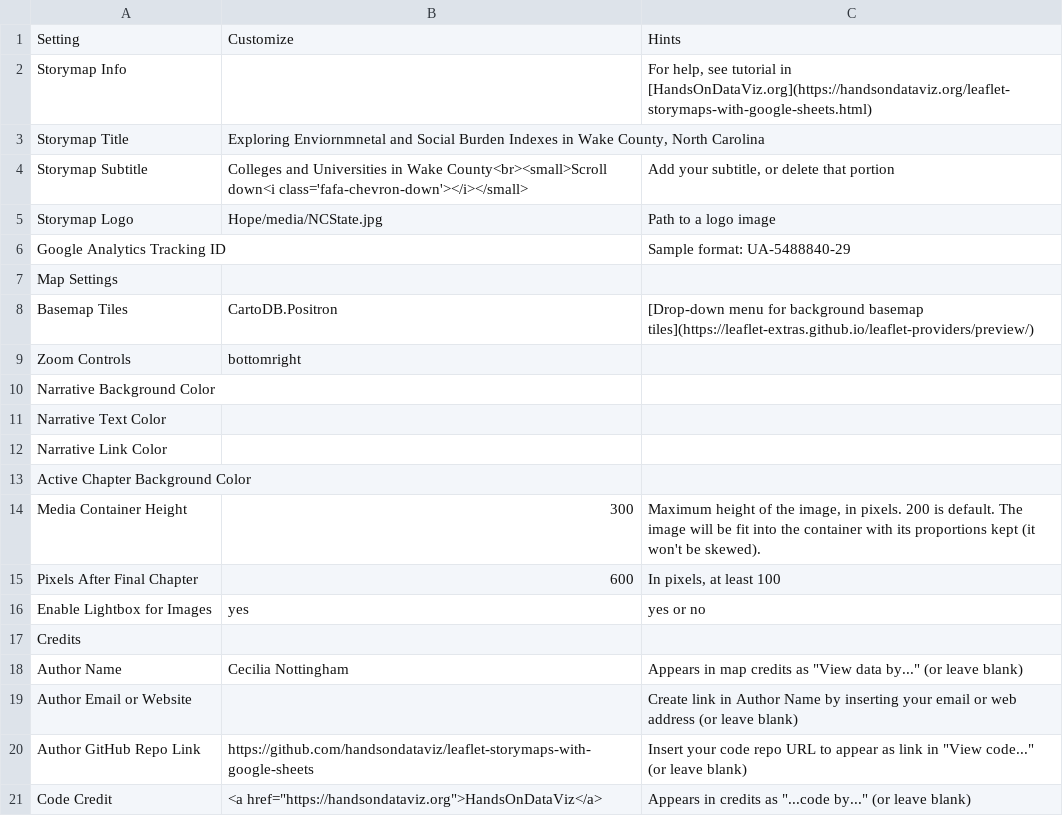
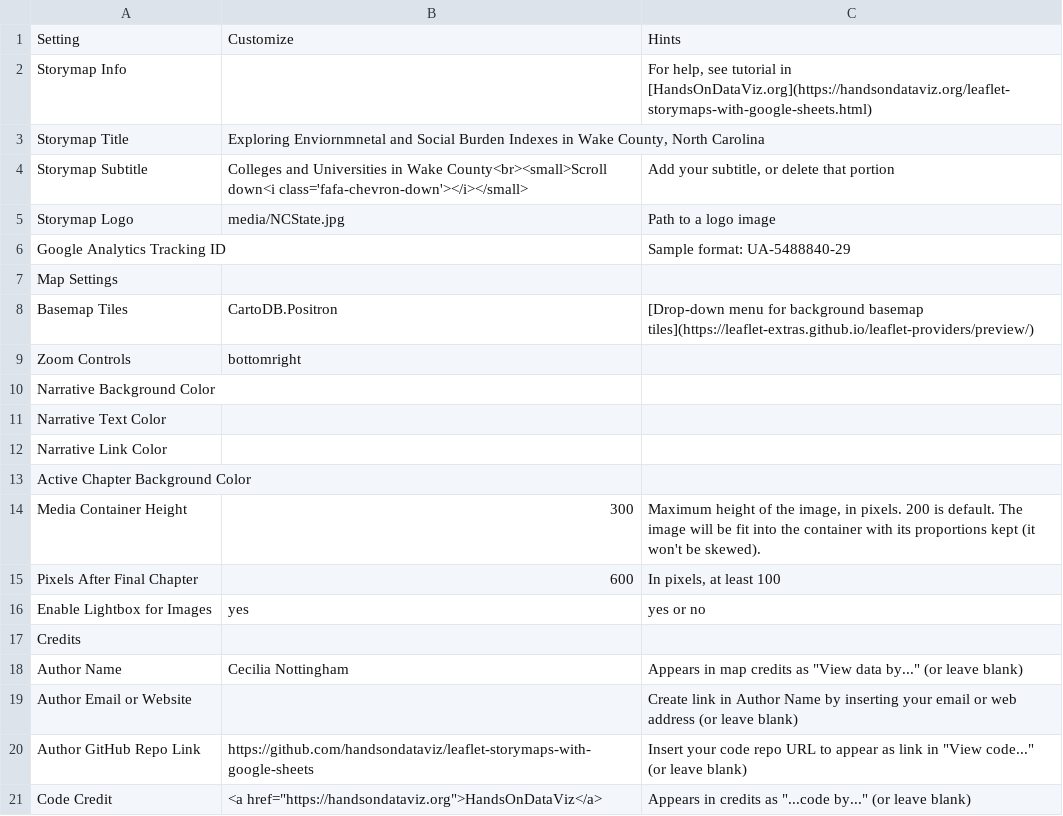
Before and after one commit to cmnottin/Final_Project, a CSV file: csv/Options.csv, drawn as a sheet.

```diff
--- a/csv/Options.csv
+++ b/csv/Options.csv
@@ -4,3 +4,3 @@ Storymap Title,"Exploring Enviornmnetal and Social Burden Indexes in Wake County
 Storymap Subtitle,Colleges and Universities in Wake County<br><small>Scroll down<i class='fafa-chevron-down'></i></small>,"Add your subtitle, or delete that portion"
-Storymap Logo,Hope/media/NCState.jpg,Path to a logo image
+Storymap Logo,media/NCState.jpg,Path to a logo image
 Google Analytics Tracking ID,,Sample format: UA-5488840-29
```
Also changed, not shown: 1 other file.
